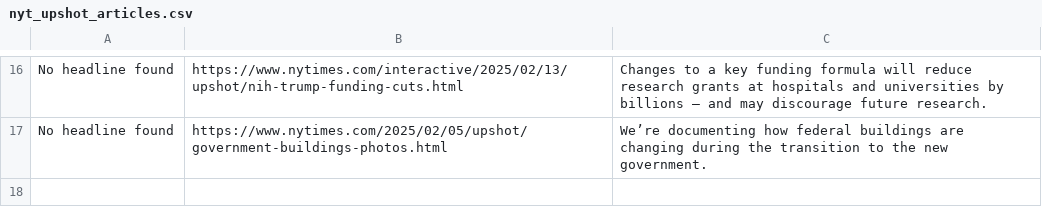
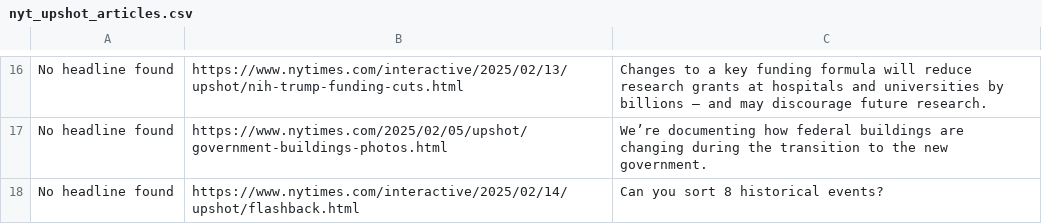
Before and after one commit to mcnakhaee/scrapedataviz, a CSV file: nyt_upshot_articles.csv, drawn as a sheet; only a part is shown, gaps mark what is left out; the diff names each change by its address in the sheet, - before the commit and + after, or states it on an @@ line.

```diff
--- a/nyt_upshot_articles.csv
+++ b/nyt_upshot_articles.csv
+row 18: No headline found | https://www.nytimes.com/interactive/2025/02/14/upshot/flashback.html | Can you sort 8 historical events?
```
